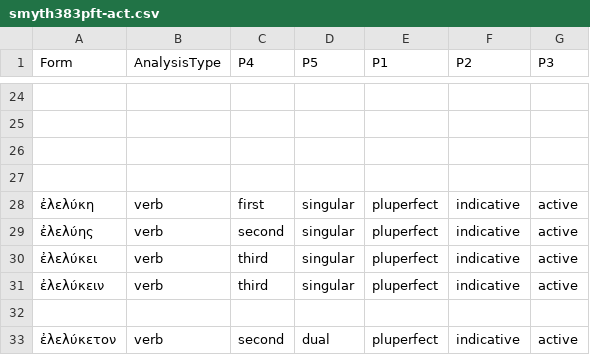
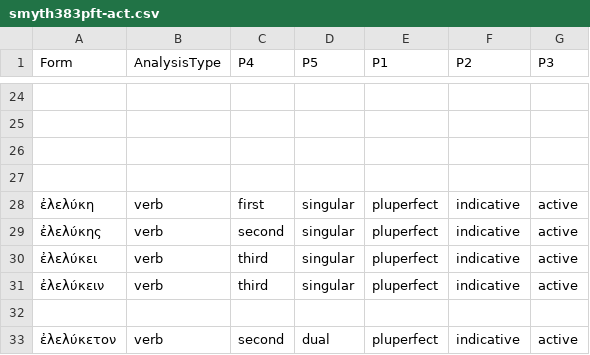
Before and after one commit to neelsmith/greeklang, a CSV file: morphology/unit_tests_data/smyth/smyth383/smyth383pft-act.csv, drawn as a sheet; only a part is shown, gaps mark what is left out.

```diff
--- a/morphology/unit_tests_data/smyth/smyth383/smyth383pft-act.csv
+++ b/morphology/unit_tests_data/smyth/smyth383/smyth383pft-act.csv
@@ -28,3 +28,3 @@ Form,AnalysisType,P4,P5,P1,P2,P3
 ἐλελύκη,verb,first,singular,pluperfect,indicative,active
-ἐλελύης,verb,second,singular,pluperfect,indicative,active
+ἐλελύκης,verb,second,singular,pluperfect,indicative,active
 ἐλελύκει,verb,third,singular,pluperfect,indicative,active
```
Also changed, not shown: morphology/sampledata/smyth/rules-csv/verbs/w_pp5_perfect_imptv.csv, 1 other file.
